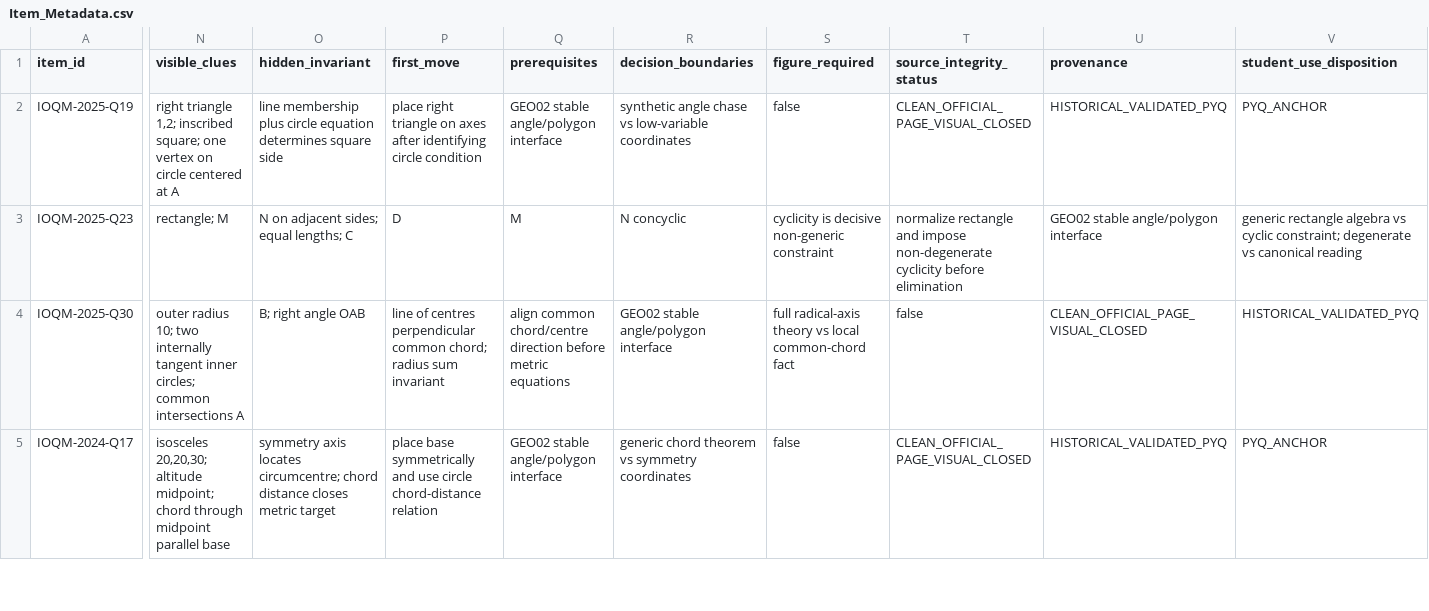
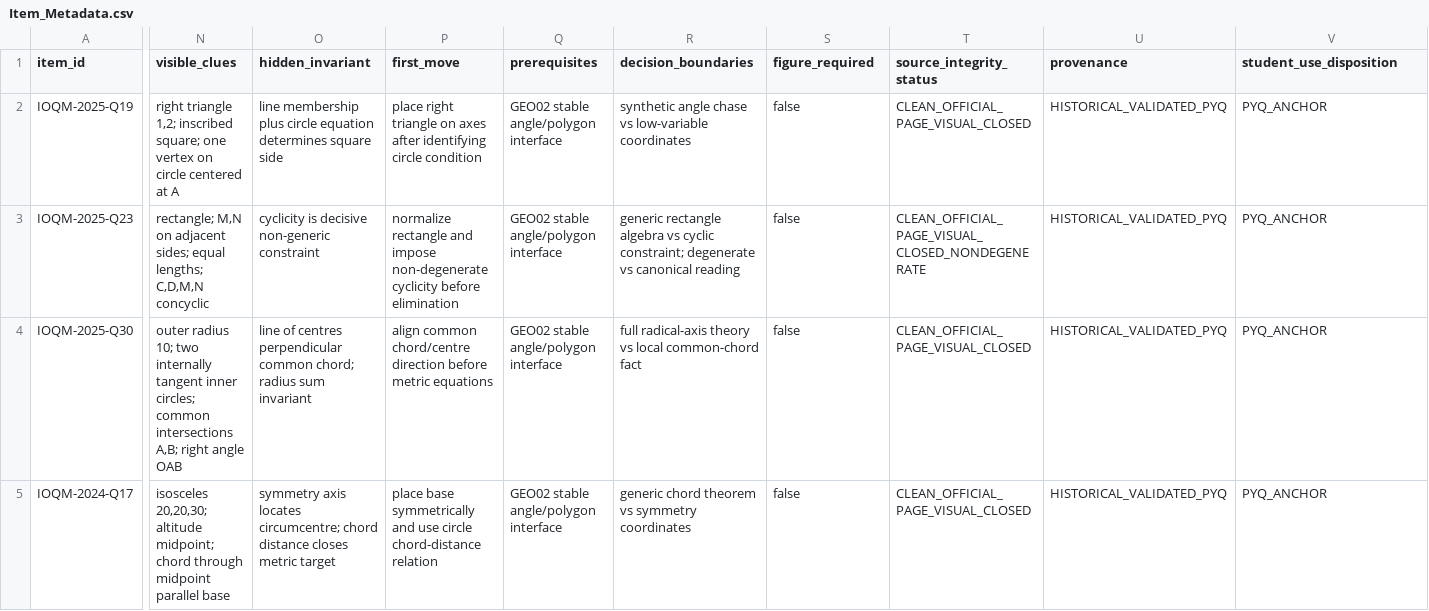
Before and after one commit to reallaksh19/Common, a CSV file: Grade 9/Mathematics/IOQM/03_Main_Topics/GEO-04_Circles_Cyclicity_Tangency/Item_Metadata.csv, drawn as a sheet; only a part is shown, gaps mark what is left out; the diff covers the shown part only; the diff names each change by its address in the sheet, - before the commit and + after, or states it on an @@ line.

```diff
--- a/Grade 9/Mathematics/IOQM/03_Main_Topics/GEO-04_Circles_Cyclicity_Tangency/Item_Metadata.csv
+++ b/Grade 9/Mathematics/IOQM/03_Main_Topics/GEO-04_Circles_Cyclicity_Tangency/Item_Metadata.csv
-N3 (visible_clues): rectangle; M
+N3 (visible_clues): rectangle; M,N on adjacent sides; equal lengths; C,D,M,N concyclic
-O3 (hidden_invariant): N on adjacent sides; equal lengths; C
+O3 (hidden_invariant): cyclicity is decisive non-generic constraint
-P3 (first_move): D
+P3 (first_move): normalize rectangle and impose non-degenerate cyclicity before elimination
-Q3 (prerequisites): M
+Q3 (prerequisites): GEO02 stable angle/polygon interface
-R3 (decision_boundaries): N concyclic
+R3 (decision_boundaries): generic rectangle algebra vs cyclic constraint; degenerate vs canonical reading
-S3 (figure_required): cyclicity is decisive non-generic constraint
+S3 (figure_required): false
-T3 (source_integrity_status): normalize rectangle and impose non-degenerate cyclicity before elimination
+T3 (source_integrity_status): CLEAN_OFFICIAL_PAGE_VISUAL_CLOSED_NONDEGENERATE
-U3 (provenance): GEO02 stable angle/polygon interface
+U3 (provenance): HISTORICAL_VALIDATED_PYQ
-V3 (student_use_disposition): generic rectangle algebra vs cyclic constraint; degenerate vs canonical reading
+V3 (student_use_disposition): PYQ_ANCHOR
-N4 (visible_clues): …common intersections A
+N4 (visible_clues): …common intersections A,B; right angle OAB
-O4 (hidden_invariant): B; right angle OAB
+O4 (hidden_invariant): line of centres perpendicular common chord; radius sum invariant
-P4 (first_move): line of centres perpendicular common chord; radius sum invariant
+P4 (first_move): align common chord/centre direction before metric equations
-Q4 (prerequisites): align common chord/centre direction before metric equations
+Q4 (prerequisites): GEO02 stable angle/polygon interface
-R4 (decision_boundaries): GEO02 stable angle/polygon interface
+R4 (decision_boundaries): full radical-axis theory vs local common-chord fact
-S4 (figure_required): full radical-axis theory vs local common-chord fact
+S4 (figure_required): false
-T4 (source_integrity_status): false
+T4 (source_integrity_status): CLEAN_OFFICIAL_PAGE_VISUAL_CLOSED
-U4 (provenance): CLEAN_OFFICIAL_PAGE_VISUAL_CLOSED
+U4 (provenance): HISTORICAL_VALIDATED_PYQ
-V4 (student_use_disposition): HISTORICAL_VALIDATED_PYQ
+V4 (student_use_disposition): PYQ_ANCHOR
```
Also changed, not shown: 33 edited cells elsewhere in this file.
